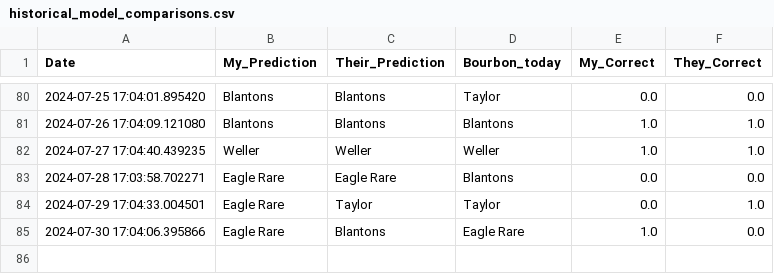
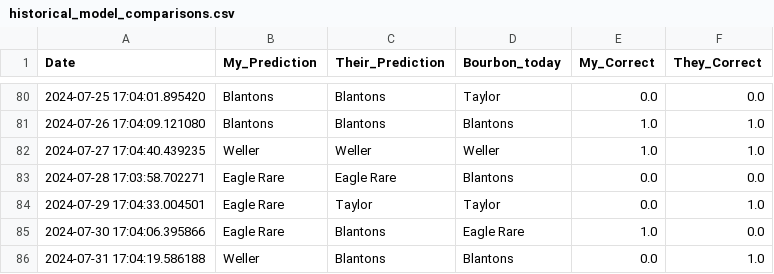
Before and after one commit to treywood10/BTB_Project, a CSV file: historical_model_comparisons.csv, drawn as a sheet; only a part is shown, gaps mark what is left out; the diff names each change by its address in the sheet, - before the commit and + after, or states it on an @@ line.

```diff
--- a/historical_model_comparisons.csv
+++ b/historical_model_comparisons.csv
+row 86: 2024-07-31 17:04:19.586188 | Weller | Blantons | Blantons | 0.0 | 1.0
```
Also changed, not shown: bourbon_data.csv, 3 other files.
